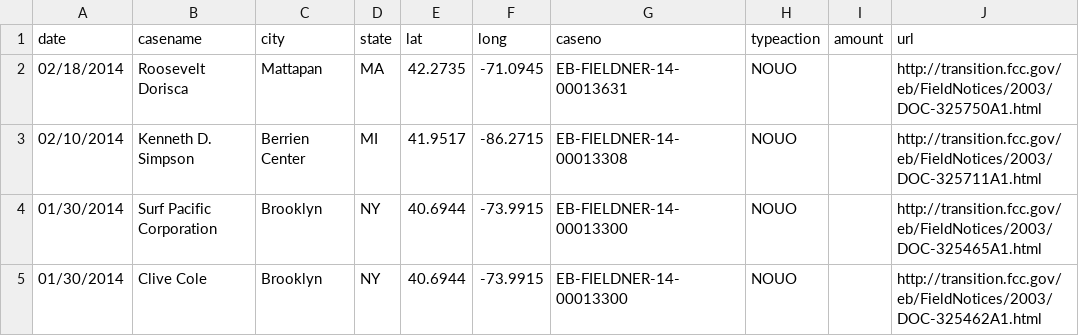
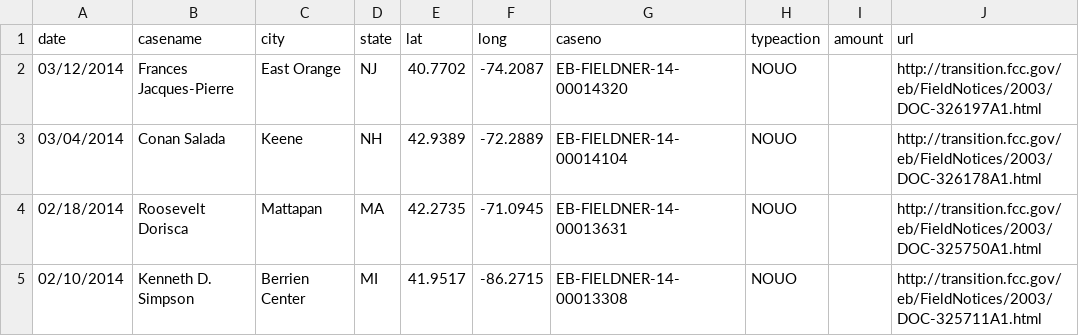
Before and after one commit to FCC/pirateaction2, a CSV file: data/pirateaction_test.csv, drawn as a sheet; only a part is shown; the shorter side is filled out with more unchanged rows; the diff names each change by its address in the sheet, - before the commit and + after, or states it on an @@ line.

Commit message:
New test file for March 2014

```diff
--- a/data/pirateaction_test.csv
+++ b/data/pirateaction_test.csv
+row 2: 03/12/2014 | Frances Jacques-Pierre | East Orange | NJ | 40.7702 | -74.2087 | EB-FIELDNER-14-00014320 | NOUO |  | http://transition.fcc.gov/eb/FieldNotices/2003/DOC-326197A1.html
+row 3: 03/04/2014 | Conan Salada | Keene | NH | 42.9389 | -72.2889 | EB-FIELDNER-14-00014104 | NOUO |  | http://transition.fcc.gov/eb/FieldNotices/2003/DOC-326178A1.html
```
